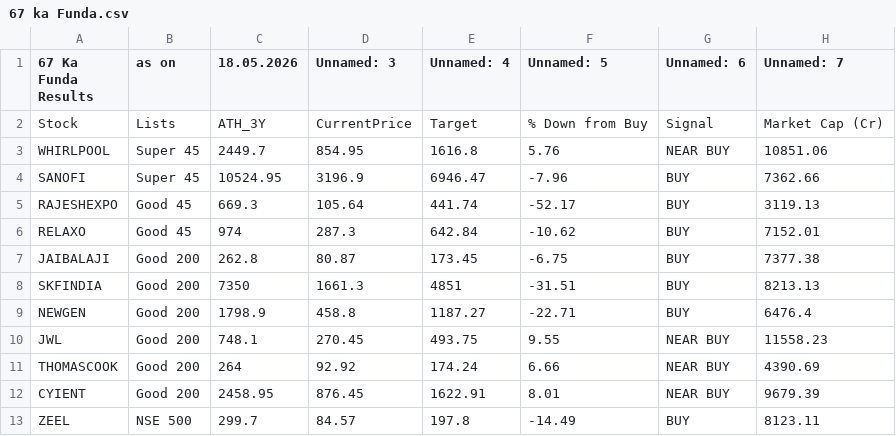
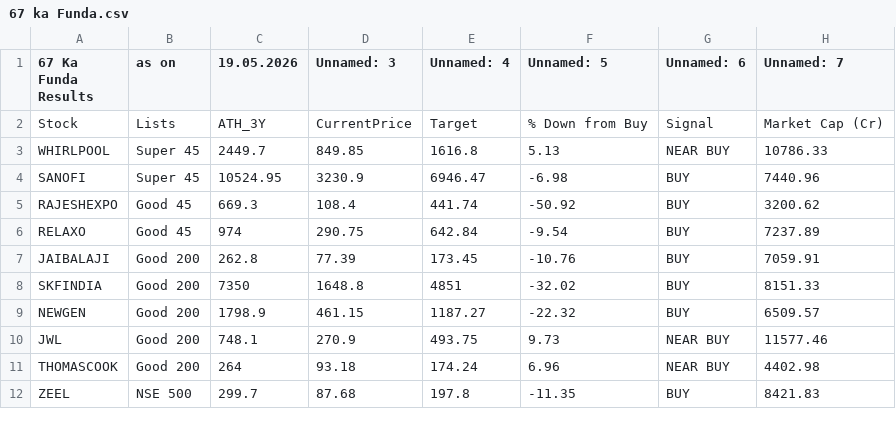
Before and after one commit to mojiburrahaman25/stock-output, a CSV file: 67 ka Funda.csv, drawn as a sheet; only a part is shown; the diff covers the shown part only.

```diff
--- a/67 ka Funda.csv
+++ b/67 ka Funda.csv
@@ -1,13 +1,12 @@
-67 Ka Funda Results,as on,18.05.2026,Unnamed: 3,Unnamed: 4,Unnamed: 5,Unnamed: 6,Unnamed: 7
+67 Ka Funda Results,as on,19.05.2026,Unnamed: 3,Unnamed: 4,Unnamed: 5,Unnamed: 6,Unnamed: 7
 Stock,Lists,ATH_3Y,CurrentPrice,Target,% Down from Buy,Signal,Market Cap (Cr)
-WHIRLPOOL,Super 45,2449.7,854.95,1616.8,5.76,NEAR BUY,10851.06
-SANOFI,Super 45,10524.95,3196.9,6946.47,-7.96,BUY,7362.66
-RAJESHEXPO,Good 45,669.3,105.64,441.74,-52.17,BUY,3119.13
-RELAXO,Good 45,974,287.3,642.84,-10.62,BUY,7152.01
-JAIBALAJI,Good 200,262.8,80.87,173.45,-6.75,BUY,7377.38
-SKFINDIA,Good 200,7350,1661.3,4851,-31.51,BUY,8213.13
-NEWGEN,Good 200,1798.9,458.8,1187.27,-22.71,BUY,6476.4
-JWL,Good 200,748.1,270.45,493.75,9.55,NEAR BUY,11558.23
-THOMASCOOK,Good 200,264,92.92,174.24,6.66,NEAR BUY,4390.69
-CYIENT,Good 200,2458.95,876.45,1622.91,8.01,NEAR BUY,9679.39
-ZEEL,NSE 500,299.7,84.57,197.8,-14.49,BUY,8123.11
+WHIRLPOOL,Super 45,2449.7,849.85,1616.8,5.13,NEAR BUY,10786.33
+SANOFI,Super 45,10524.95,3230.9,6946.47,-6.98,BUY,7440.96
+RAJESHEXPO,Good 45,669.3,108.4,441.74,-50.92,BUY,3200.62
+RELAXO,Good 45,974,290.75,642.84,-9.54,BUY,7237.89
+JAIBALAJI,Good 200,262.8,77.39,173.45,-10.76,BUY,7059.91
+SKFINDIA,Good 200,7350,1648.8,4851,-32.02,BUY,8151.33
+NEWGEN,Good 200,1798.9,461.15,1187.27,-22.32,BUY,6509.57
+JWL,Good 200,748.1,270.9,493.75,9.73,NEAR BUY,11577.46
+THOMASCOOK,Good 200,264,93.18,174.24,6.96,NEAR BUY,4402.98
+ZEEL,NSE 500,299.7,87.68,197.8,-11.35,BUY,8421.83
```
Also changed, not shown: 1 added row, 2 removed rows and 27 edited cells elsewhere in this file, BUY List.csv, CUP Pattern.csv, 6 other files.
